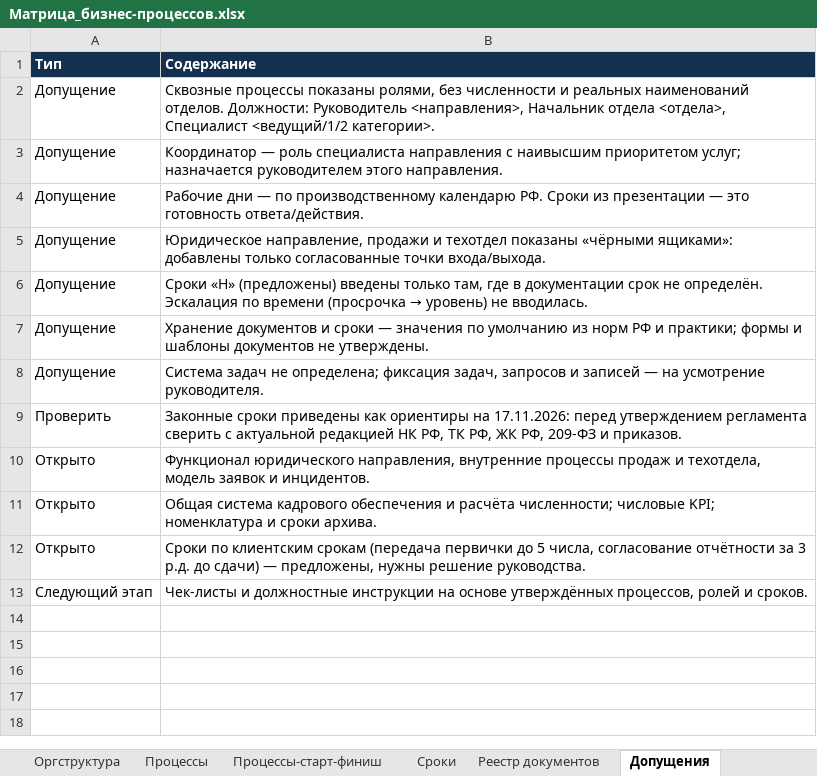
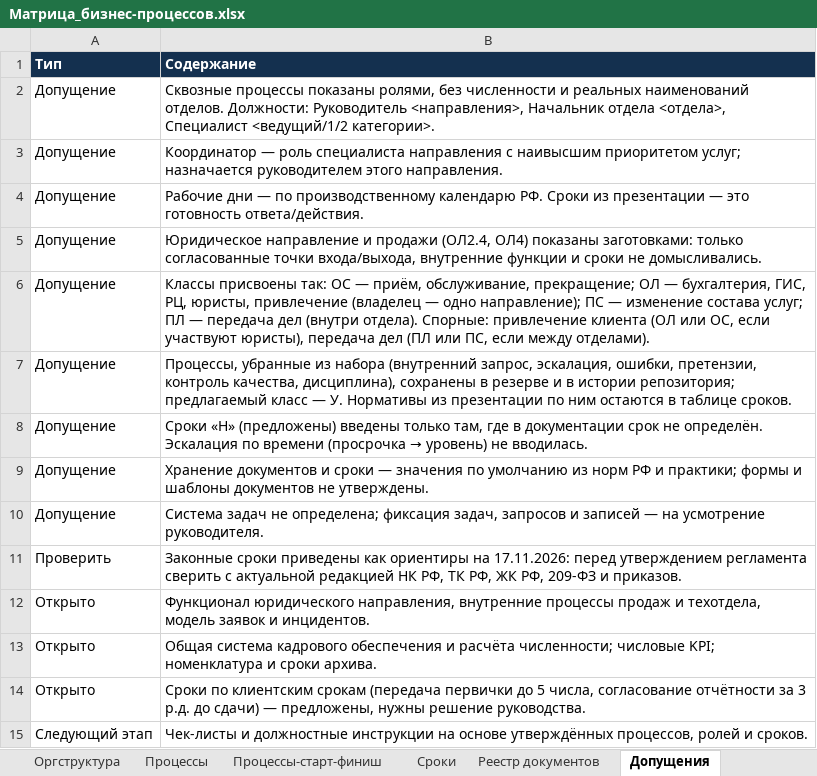
Before and after one commit to sbvxcdeqw1/vcb, an Excel workbook: bpm_docs/Матрица_бизнес-процессов.xlsx, sheet Допущения, drawn as a sheet; values as stored, in another font and other column widths than the file's, no borders; the diff names each change by its address in the sheet, - before the commit and + after, or states it on an @@ line.

```diff
--- a/bpm_docs/Матрица_бизнес-процессов.xlsx (sheet Допущения)
+++ b/bpm_docs/Матрица_бизнес-процессов.xlsx (sheet Допущения)
-B5 (Содержание): Юридическое направление, продажи и техотдел показаны «чёрными ящиками»: добавлены только согласованные точки входа/выхода.
+B5 (Содержание): Юридическое направление и продажи (ОЛ2.4, ОЛ4) показаны заготовками: только согласованные точки входа/выхода, внутренние функции и сроки не домысливались.
+row 6: Допущение | Классы присвоены так: ОС — приём, обслуживание, прекращение; ОЛ — бухгалтерия, ГИС, РЦ, юристы, привлечение (владелец — одно направление); ПС — изменение состава услуг; ПЛ — передача дел (внутри отдела). Спорные: привлечение клиента (ОЛ или ОС, если участвуют юристы), передача дел (ПЛ или ПС, если между отделами).
+row 7: Допущение | Процессы, убранные из набора (внутренний запрос, эскалация, ошибки, претензии, контроль качества, дисциплина), сохранены в резерве и в истории репозитория; предлагаемый класс — У. Нормативы из презентации по ним остаются в таблице сроков.
```
Also changed, not shown: sheet Процессы, sheet Реестр документов, sheet Сроки, sheet Процессы-старт-финиш, sheet О документе, other sheet tabs, 5 other files.
